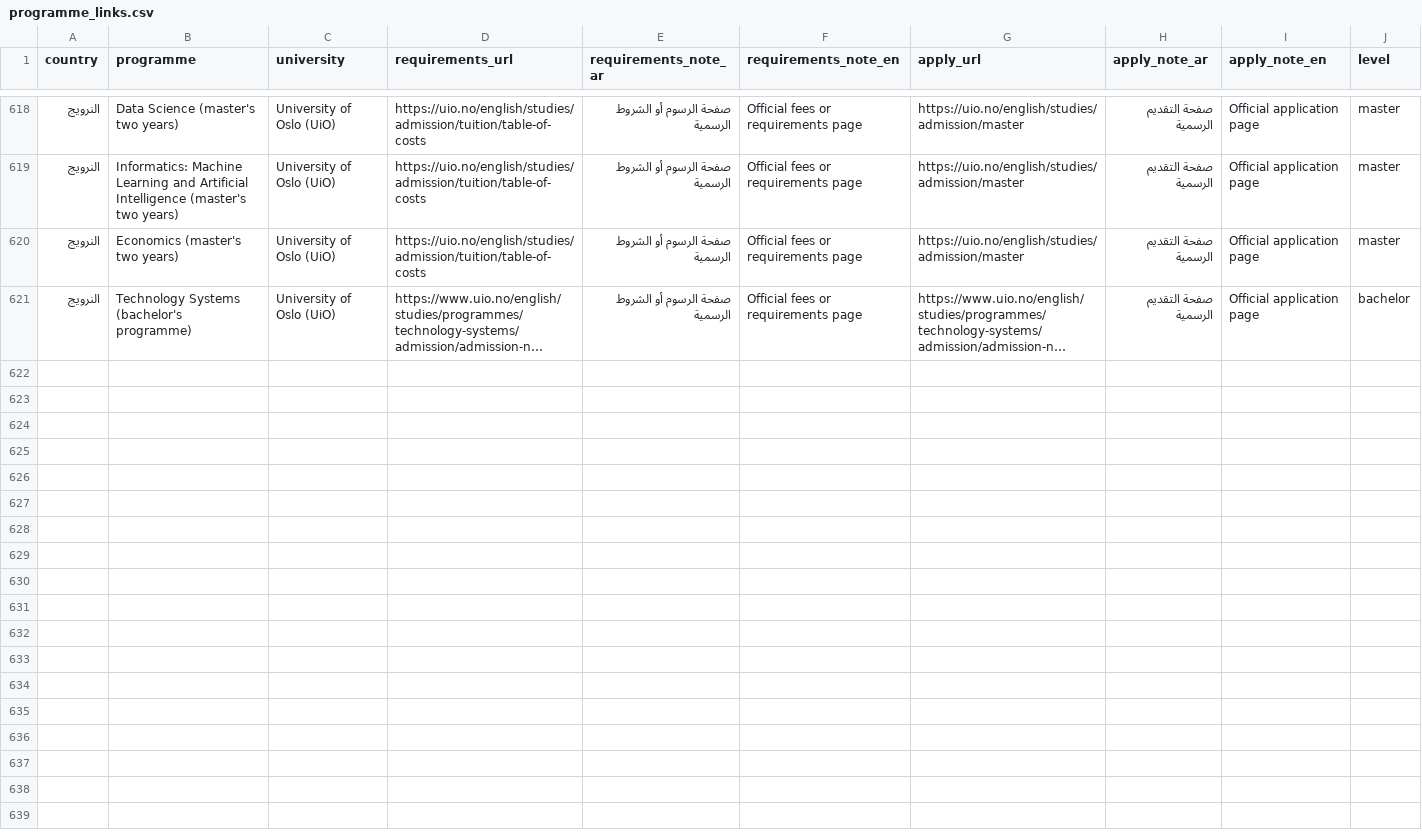
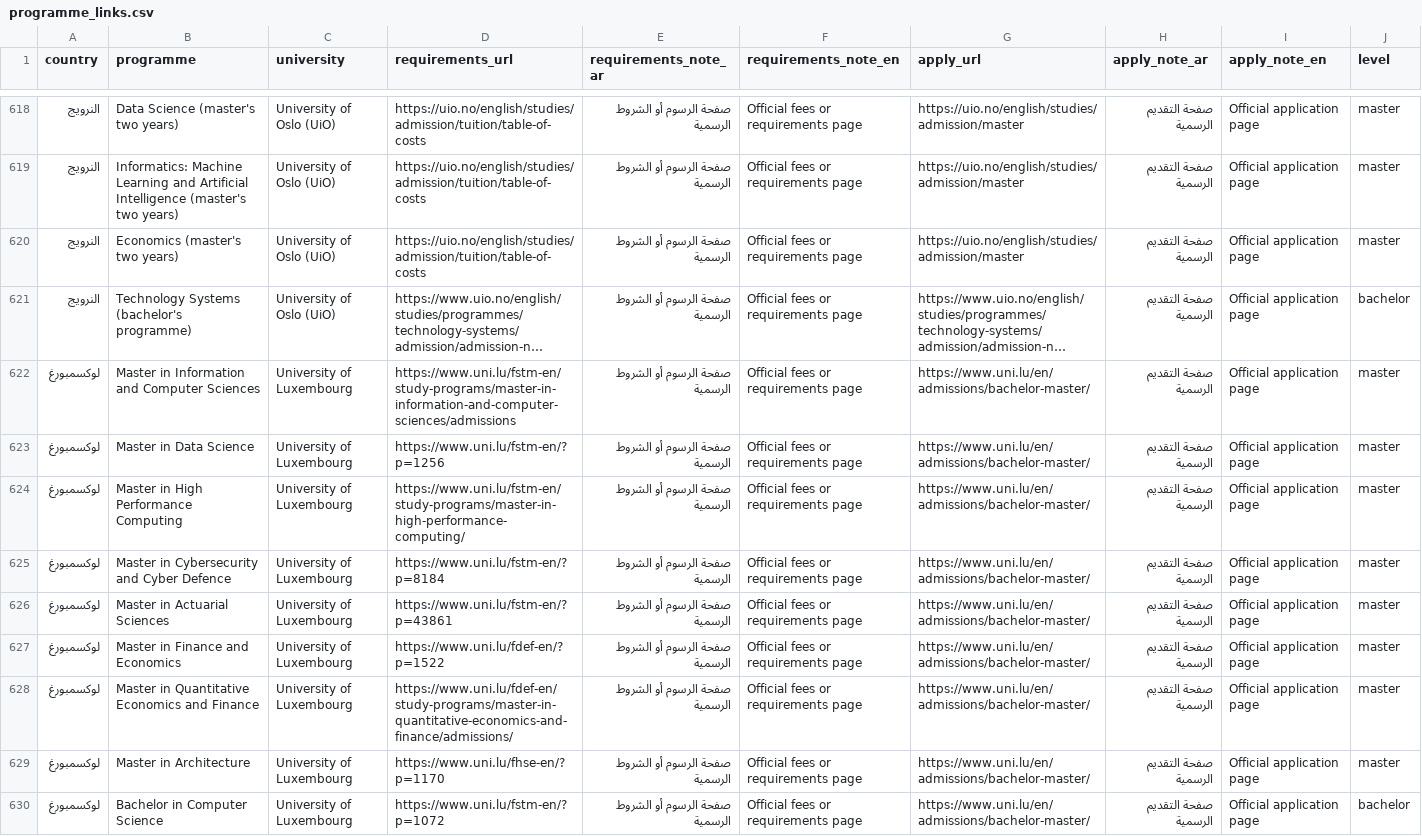
Before and after one commit to timelmallah-cpu/mynewgate, a CSV file: data/programme_links.csv, drawn as a sheet; only a part is shown, gaps mark what is left out; long unchanged cells end in …; the diff names each change by its address in the sheet, - before the commit and + after, or states it on an @@ line.

```diff
--- a/data/programme_links.csv
+++ b/data/programme_links.csv
+row 622: لوكسمبورغ | Master in Information and Computer Sciences | University of Luxembourg | https://www.uni.lu/fstm-en/study-programs/master-in-information-and-computer-sciences/admissions | صفحة الرسوم أو الشروط الرسمية | Official fees or requirements page | https://www.uni.lu/en/admissions/bachelor-master/ | صفحة التقديم الرسمية | Official application page | master
+row 623: لوكسمبورغ | Master in Data Science | University of Luxembourg | https://www.uni.lu/fstm-en/?p=1256 | صفحة الرسوم أو الشروط الرسمية | Official fees or requirements page | https://www.uni.lu/en/admissions/bachelor-master/ | صفحة التقديم الرسمية | Official application page | master
+row 624: لوكسمبورغ | Master in High Performance Computing | University of Luxembourg | https://www.uni.lu/fstm-en/study-programs/master-in-high-performance-computing/ | صفحة الرسوم أو الشروط الرسمية | Official fees or requirements page | https://www.uni.lu/en/admissions/bachelor-master/ | صفحة التقديم الرسمية | Official application page | master
+row 625: لوكسمبورغ | Master in Cybersecurity and Cyber Defence | University of Luxembourg | https://www.uni.lu/fstm-en/?p=8184 | صفحة الرسوم أو الشروط الرسمية | Official fees or requirements page | https://www.uni.lu/en/admissions/bachelor-master/ | صفحة التقديم الرسمية | Official application page | master
+row 626: لوكسمبورغ | Master in Actuarial Sciences | University of Luxembourg | https://www.uni.lu/fstm-en/?p=43861 | صفحة الرسوم أو الشروط الرسمية | Official fees or requirements page | https://www.uni.lu/en/admissions/bachelor-master/ | صفحة التقديم الرسمية | Official application page | master
+row 627: لوكسمبورغ | Master in Finance and Economics | University of Luxembourg | https://www.uni.lu/fdef-en/?p=1522 | صفحة الرسوم أو الشروط الرسمية | Official fees or requirements page | https://www.uni.lu/en/admissions/bachelor-master/ | صفحة التقديم الرسمية | Official application page | master
+row 628: لوكسمبورغ | Master in Quantitative Economics and Finance | University of Luxembourg | https://www.uni.lu/fdef-en/study-programs/master-in-quantitative-economics-and-finance/admissions/ | صفحة الرسوم أو الشروط الرسمية | Official fees or requirements page | https://www.uni.lu/en/admissions/bachelor-master/ | صفحة التقديم الرسمية | Official application page | master
+row 629: لوكسمبورغ | Master in Architecture | University of Luxembourg | https://www.uni.lu/fhse-en/?p=1170 | صفحة الرسوم أو الشروط الرسمية | Official fees or requirements page | https://www.uni.lu/en/admissions/bachelor-master/ | صفحة التقديم الرسمية | Official application page | master
+row 630: لوكسمبورغ | Bachelor in Computer Science | University of Luxembourg | https://www.uni.lu/fstm-en/?p=1072 | صفحة الرسوم أو الشروط الرسمية | Official fees or requirements page | https://www.uni.lu/en/admissions/bachelor-master/ | صفحة التقديم الرسمية | Official application page | bachelor
```
Also changed, not shown: 27 other files.
